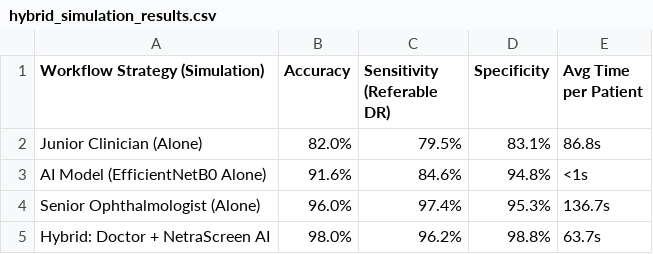
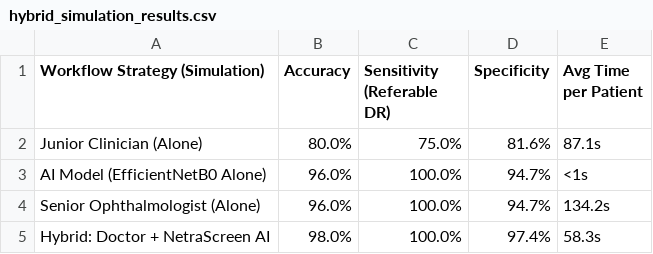
Before and after one commit to Abinav2107/retina-screen-ai, a CSV file: evaluation/hybrid_simulation_results.csv, drawn as a sheet.

```diff
--- a/evaluation/hybrid_simulation_results.csv
+++ b/evaluation/hybrid_simulation_results.csv
@@ -1,5 +1,5 @@
 Workflow Strategy (Simulation),Accuracy,Sensitivity (Referable DR),Specificity,Avg Time per Patient
-Junior Clinician (Alone),82.0%,79.5%,83.1%,86.8s
-AI Model (EfficientNetB0 Alone),91.6%,84.6%,94.8%,<1s
-Senior Ophthalmologist (Alone),96.0%,97.4%,95.3%,136.7s
-Hybrid: Doctor + NetraScreen AI,98.0%,96.2%,98.8%,63.7s
+Junior Clinician (Alone),80.0%,75.0%,81.6%,87.1s
+AI Model (EfficientNetB0 Alone),96.0%,100.0%,94.7%,<1s
+Senior Ophthalmologist (Alone),96.0%,100.0%,94.7%,134.2s
+Hybrid: Doctor + NetraScreen AI,98.0%,100.0%,97.4%,58.3s
```
Also changed, not shown: 4 other files.
